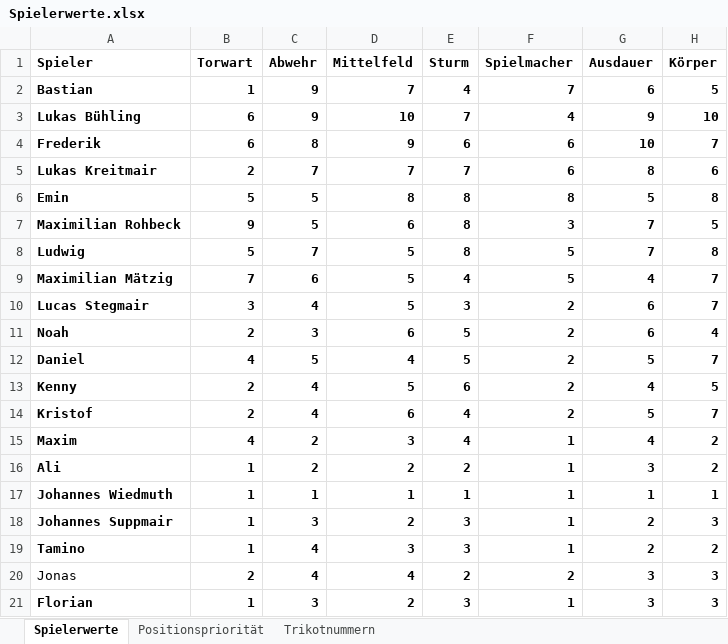
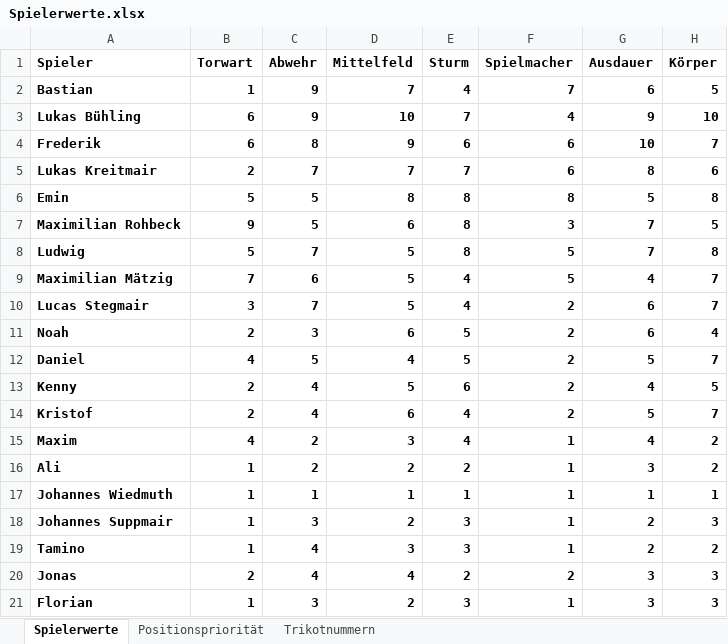
Before and after one commit to hillreinermichael/U11-Coach, an Excel workbook: Spielerwerte.xlsx, sheet Spielerwerte, drawn as a sheet; values as stored, in another font and other column widths than the file's, no borders; the diff names each change by its address in the sheet, - before the commit and + after, or states it on an @@ line.

Commit message:
Add files via upload

```diff
--- a/Spielerwerte.xlsx (sheet Spielerwerte)
+++ b/Spielerwerte.xlsx (sheet Spielerwerte)
-C10 (Abwehr): 4
+C10 (Abwehr): 7
-E10 (Sturm): 3
+E10 (Sturm): 4
-A20 bold: off
+A20 bold: on
```
